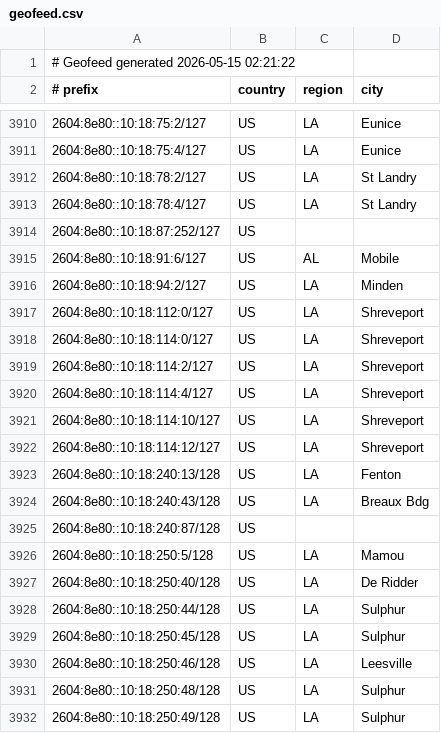
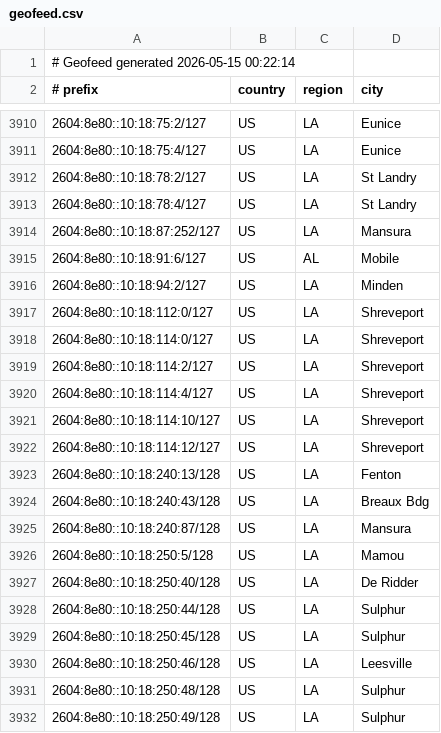
Before and after one commit to conterranae/geofeed, a CSV file: geofeed.csv, drawn as a sheet; only a part is shown, gaps mark what is left out.

Commit message:
Update geofeed - 2026-05-15 00:23:45

```diff
--- a/geofeed.csv
+++ b/geofeed.csv
@@ -1,2 +1,2 @@
-# Geofeed generated 2026-05-15 02:21:22
+# Geofeed generated 2026-05-15 00:22:14
 # prefix,country,region,city
@@ -3913,3 +3913,3 @@
 2604:8e80::10:18:78:4/127,US,LA,St Landry
-2604:8e80::10:18:87:252/127,US,,
+2604:8e80::10:18:87:252/127,US,LA,Mansura
 2604:8e80::10:18:91:6/127,US,AL,Mobile
@@ -3924,3 +3924,3 @@
 2604:8e80::10:18:240:43/128,US,LA,Breaux Bdg
-2604:8e80::10:18:240:87/128,US,,
+2604:8e80::10:18:240:87/128,US,LA,Mansura
 2604:8e80::10:18:250:5/128,US,LA,Mamou
```
